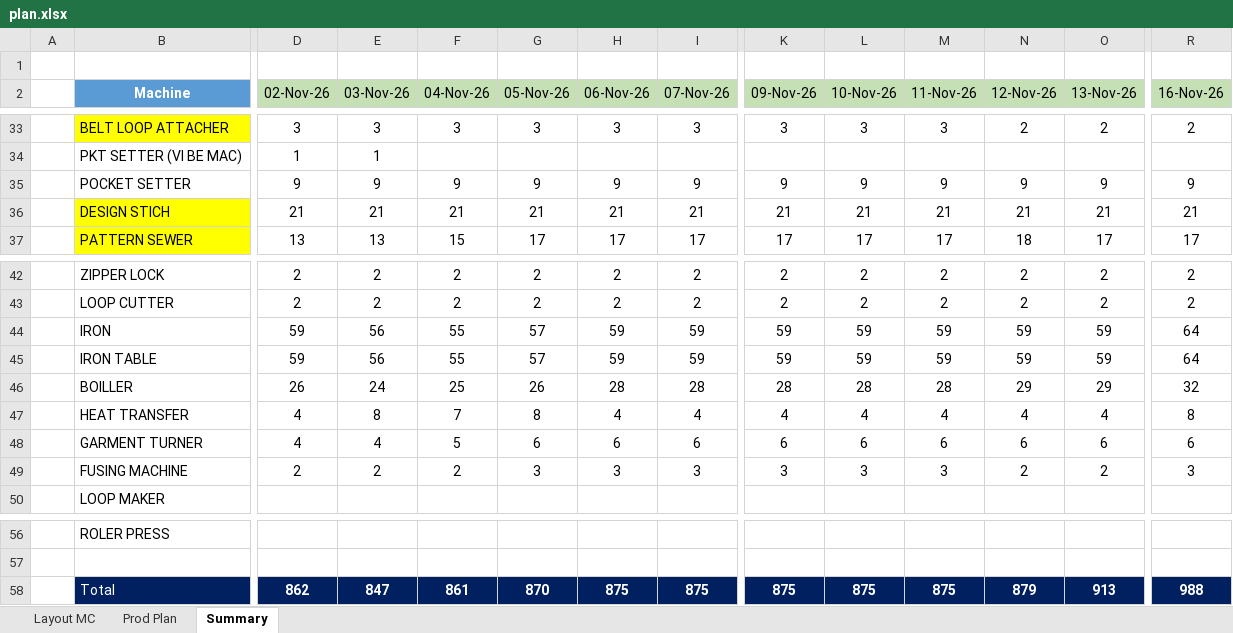
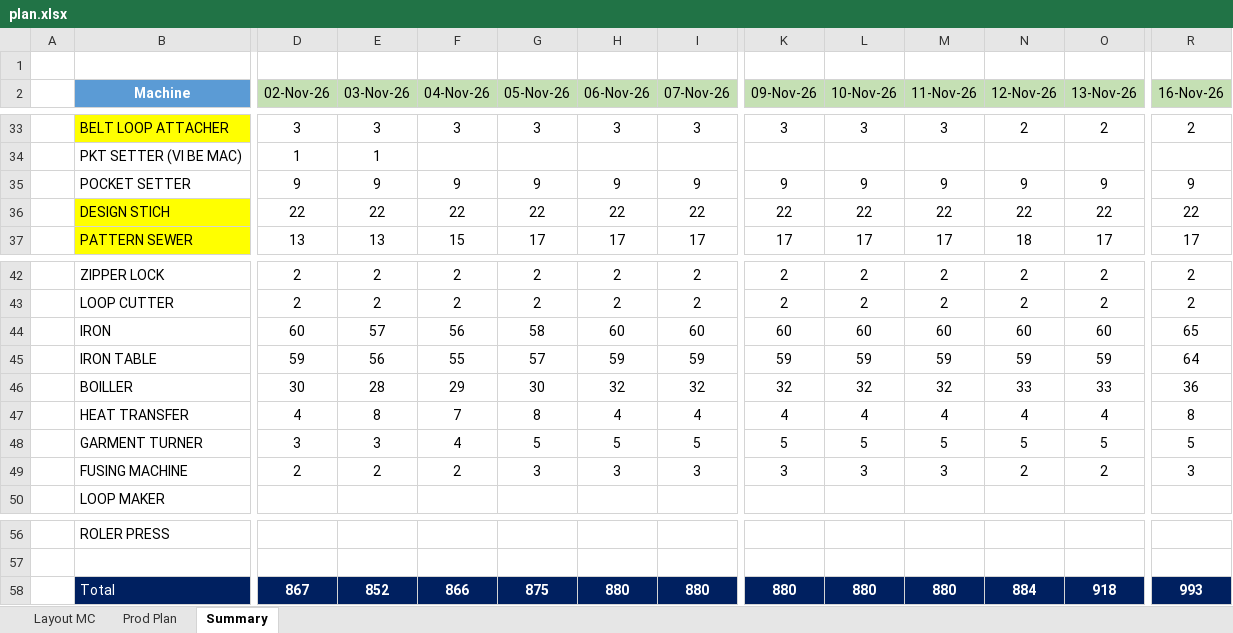
Before and after one commit to HirushaKulararhna/line-loading-board, an Excel workbook: public/data/plan.xlsx, sheet Summary, drawn as a sheet; only a part is shown, gaps mark what is left out; values as stored, in another font and other column widths than the file's, no borders; table styles not drawn; removed rows and columns are numbered as before the commit, all else as after; rows hold the shown columns only; the diff covers the shown part only; the diff names each change by its address in the sheet, - before the commit and + after, or states it on an @@ line.

```diff
--- a/public/data/plan.xlsx (sheet Summary)
+++ b/public/data/plan.xlsx (sheet Summary)
-row 36:  | DESIGN STICH | 21 | 21 | 21 | 21 | 21 | 21 | 21 | 21 | 21 | 21 | 21 | 21
+row 36:  | DESIGN STICH | 22 | 22 | 22 | 22 | 22 | 22 | 22 | 22 | 22 | 22 | 22 | 22
-row 44:  | IRON | 59 | 56 | 55 | 57 | 59 | 59 | 59 | 59 | 59 | 59 | 59 | 64
+row 44:  | IRON | 60 | 57 | 56 | 58 | 60 | 60 | 60 | 60 | 60 | 60 | 60 | 65
-row 46:  | BOILLER | 26 | 24 | 25 | 26 | 28 | 28 | 28 | 28 | 28 | 29 | 29 | 32
+row 46:  | BOILLER | 30 | 28 | 29 | 30 | 32 | 32 | 32 | 32 | 32 | 33 | 33 | 36
-row 48:  | GARMENT TURNER | 4 | 4 | 5 | 6 | 6 | 6 | 6 | 6 | 6 | 6 | 6 | 6
+row 48:  | GARMENT TURNER | 3 | 3 | 4 | 5 | 5 | 5 | 5 | 5 | 5 | 5 | 5 | 5
-D58 (02-Nov-26): 862
+D58 (02-Nov-26): 867
-E58 (03-Nov-26): 847
+E58 (03-Nov-26): 852
-F58 (04-Nov-26): 861
+F58 (04-Nov-26): 866
-G58 (05-Nov-26): 870
+G58 (05-Nov-26): 875
-H58 (06-Nov-26): 875
+H58 (06-Nov-26): 880
-I58 (07-Nov-26): 875
+I58 (07-Nov-26): 880
-K58 (09-Nov-26): 875
+K58 (09-Nov-26): 880
-L58 (10-Nov-26): 875
+L58 (10-Nov-26): 880
-M58 (11-Nov-26): 875
+M58 (11-Nov-26): 880
-N58 (12-Nov-26): 879
+N58 (12-Nov-26): 884
-O58 (13-Nov-26): 913
+O58 (13-Nov-26): 918
-R58 (16-Nov-26): 988
+R58 (16-Nov-26): 993
```
Also changed, not shown: 17 edited cells elsewhere in this sheet, sheet Layout MC, formulas that keep their value, 2 other files.
